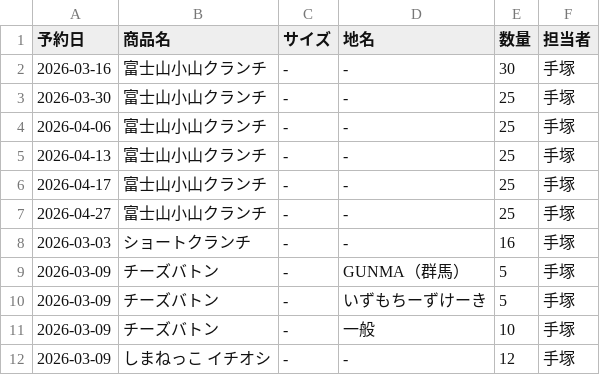
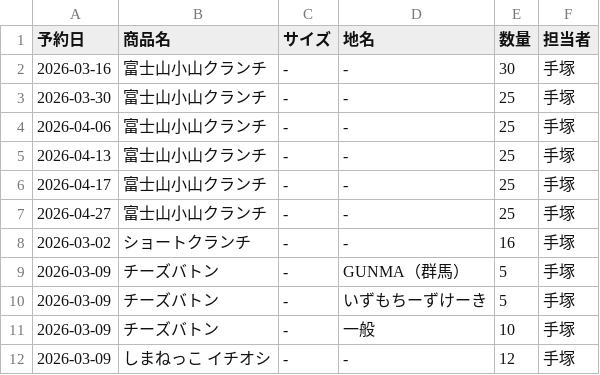
Before and after one commit to iplan381/zaiko-kanri, a CSV file: reservations_main.csv, drawn as a sheet.

Commit message:
Individual Res Update Fix

```diff
--- a/reservations_main.csv
+++ b/reservations_main.csv
@@ -7,3 +7,3 @@
 2026-04-27,富士山小山クランチ, - ,-,25,手塚
-2026-03-03,ショートクランチ, - ,-,16,手塚
+2026-03-02,ショートクランチ, - ,-,16,手塚
 2026-03-09,チーズバトン, - ,GUNMA（群馬）,5,手塚
```
